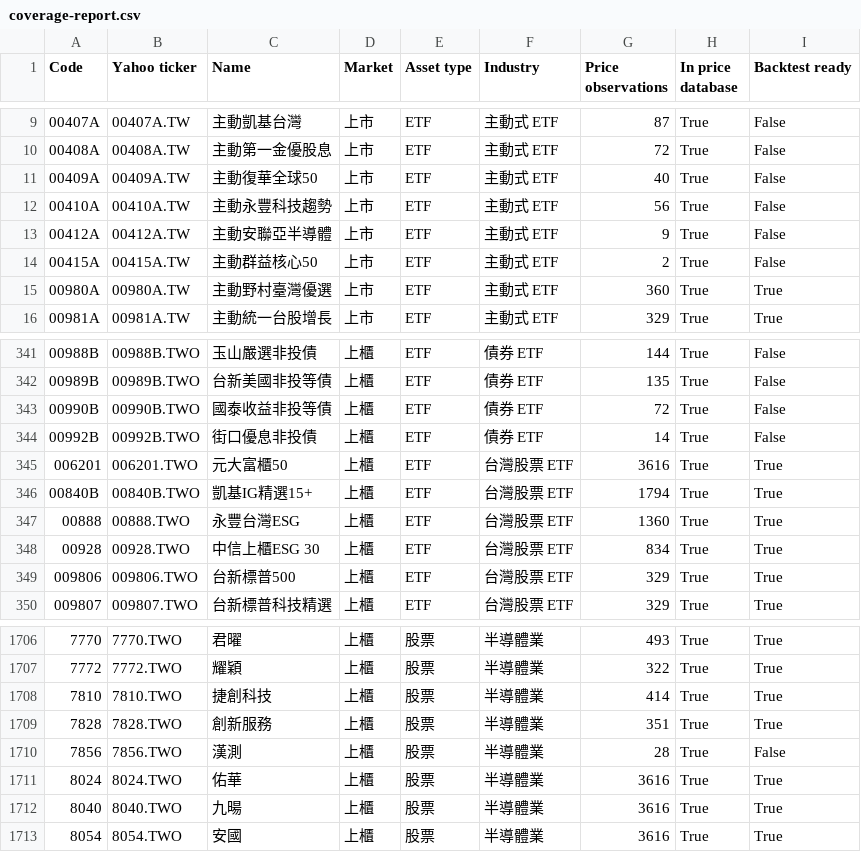
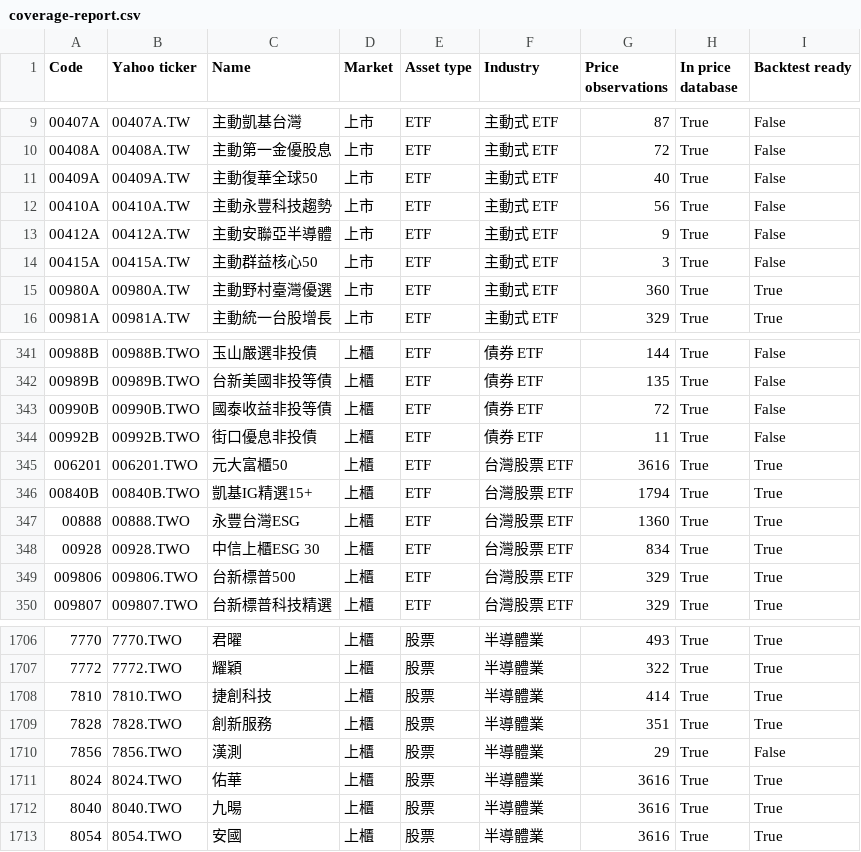
Before and after one commit to jacky8061518-cell/sector-rotation-research, a CSV file: data/databases/tw/coverage-report.csv, drawn as a sheet; only a part is shown, gaps mark what is left out.

```diff
--- a/data/databases/tw/coverage-report.csv
+++ b/data/databases/tw/coverage-report.csv
@@ -13,3 +13,3 @@ Code,Yahoo ticker,Name,Market,Asset type,Industry,Price observations,In price da
 00412A,00412A.TW,主動安聯亞半導體,上市,ETF,主動式 ETF,9,True,False
-00415A,00415A.TW,主動群益核心50,上市,ETF,主動式 ETF,2,True,False
+00415A,00415A.TW,主動群益核心50,上市,ETF,主動式 ETF,3,True,False
 00980A,00980A.TW,主動野村臺灣優選,上市,ETF,主動式 ETF,360,True,True
@@ -343,3 +343,3 @@ Code,Yahoo ticker,Name,Market,Asset type,Industry,Price observations,In price da
 00990B,00990B.TWO,國泰收益非投等債,上櫃,ETF,債券 ETF,72,True,False
-00992B,00992B.TWO,街口優息非投債,上櫃,ETF,債券 ETF,14,True,False
+00992B,00992B.TWO,街口優息非投債,上櫃,ETF,債券 ETF,11,True,False
 006201,006201.TWO,元大富櫃50,上櫃,ETF,台灣股票 ETF,3616,True,True
@@ -1709,3 +1709,3 @@ Code,Yahoo ticker,Name,Market,Asset type,Industry,Price observations,In price da
 7828,7828.TWO,創新服務,上櫃,股票,半導體業,351,True,True
-7856,7856.TWO,漢測,上櫃,股票,半導體業,28,True,False
+7856,7856.TWO,漢測,上櫃,股票,半導體業,29,True,False
 8024,8024.TWO,佑華,上櫃,股票,半導體業,3616,True,True
```
Also changed, not shown: 5 other files.
